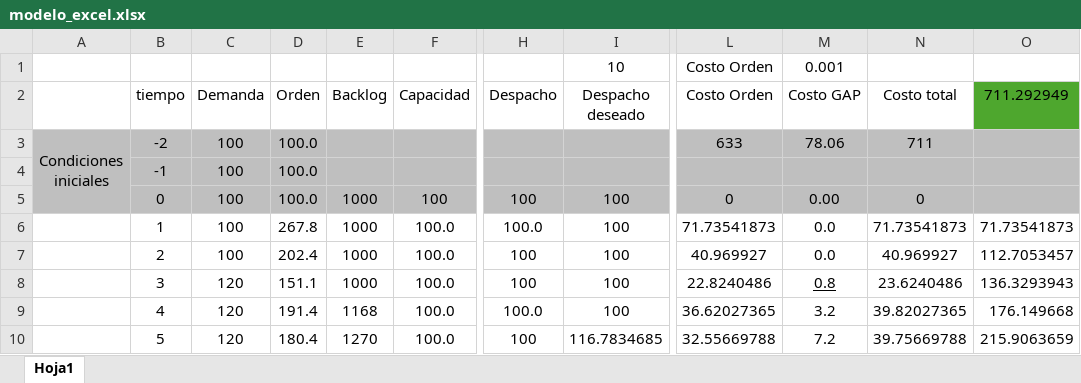
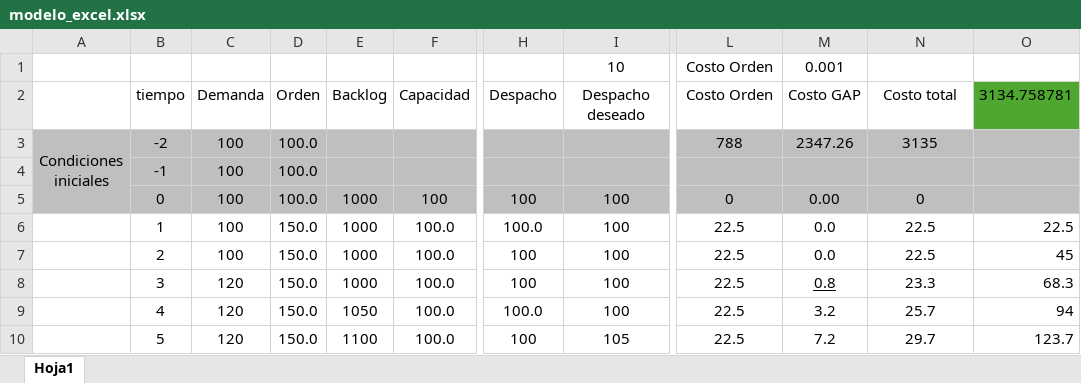
Before and after one commit to juancamiloespana/RL_DS_dynamic, an Excel workbook: modelo_excel.xlsx, sheet Hoja1, drawn as a sheet; only a part is shown, gaps mark what is left out; values as stored, in another font and other column widths than the file's, no borders; the diff covers the shown part only; the diff names each change by its address in the sheet, - before the commit and + after, or states it on an @@ line.

Commit message:
Mejoras environment

```diff
--- a/modelo_excel.xlsx (sheet Hoja1)
+++ b/modelo_excel.xlsx (sheet Hoja1)
-O2: 711.292949
+O2: 3134.758781
-L3 (Costo Orden): 633
+L3 (Costo Orden): 788
-M3 (Costo GAP): 78.06
+M3 (Costo GAP): 2347.26
-N3 (Costo total): 711
+N3 (Costo total): 3135
-D6 (Orden): 267.8
+D6 (Orden): 150.0
-L6 (Costo Orden): 71.73541873
+L6 (Costo Orden): 22.5
-N6 (Costo total): 71.73541873
+N6 (Costo total): 22.5
-O6 (3134.758781): 71.73541873
+O6 (3134.758781): 22.5
-D7 (Orden): 202.4
+D7 (Orden): 150.0
-L7 (Costo Orden): 40.969927
+L7 (Costo Orden): 22.5
-N7 (Costo total): 40.969927
+N7 (Costo total): 22.5
-O7 (3134.758781): 112.7053457
+O7 (3134.758781): 45
-D8 (Orden): 151.1
+D8 (Orden): 150.0
-L8 (Costo Orden): 22.8240486
+L8 (Costo Orden): 22.5
-N8 (Costo total): 23.6240486
+N8 (Costo total): 23.3
-O8 (3134.758781): 136.3293943
+O8 (3134.758781): 68.3
-D9 (Orden): 191.4
+D9 (Orden): 150.0
-E9 (Backlog): 1168
+E9 (Backlog): 1050
-L9 (Costo Orden): 36.62027365
+L9 (Costo Orden): 22.5
-N9 (Costo total): 39.82027365
+N9 (Costo total): 25.7
-O9 (3134.758781): 176.149668
+O9 (3134.758781): 94
-D10 (Orden): 180.4
+D10 (Orden): 150.0
-E10 (Backlog): 1270
+E10 (Backlog): 1100
-I10 (Despacho deseado): 116.7834685
+I10 (Despacho deseado): 105
-L10 (Costo Orden): 32.55669788
+L10 (Costo Orden): 22.5
-N10 (Costo total): 39.75669788
+N10 (Costo total): 29.7
-O10 (3134.758781): 215.9063659
+O10 (3134.758781): 123.7
```
Also changed, not shown: 451 edited cells elsewhere in this sheet.
